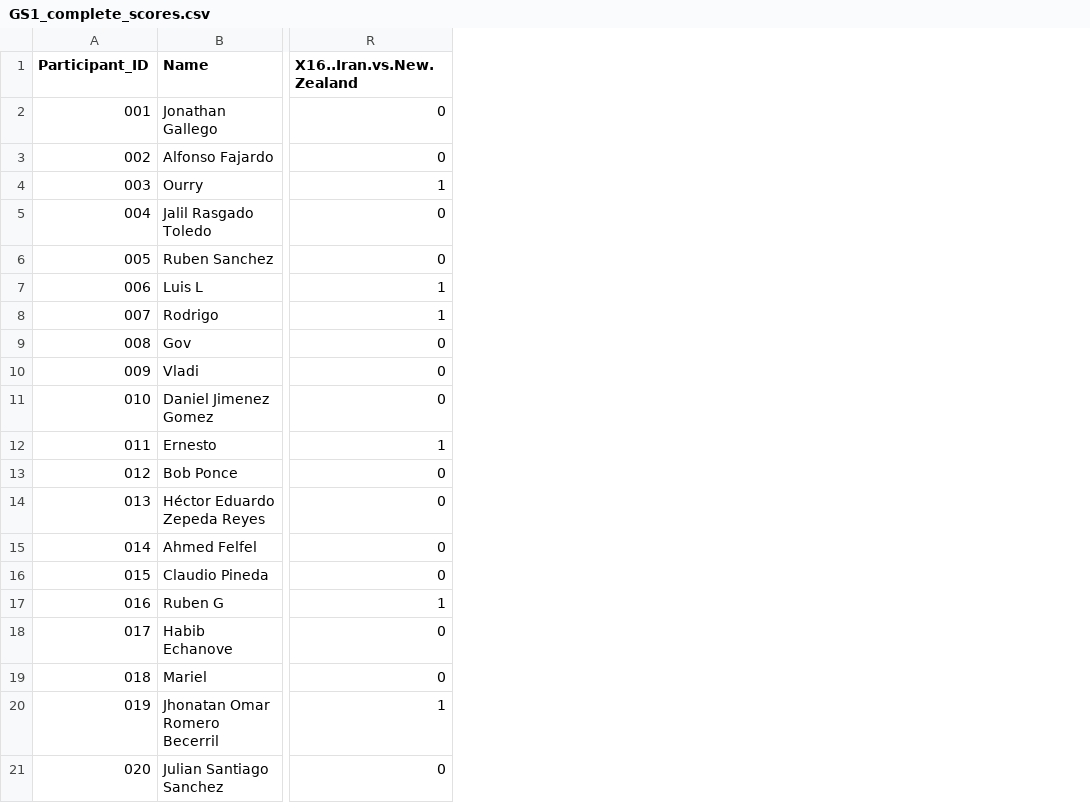
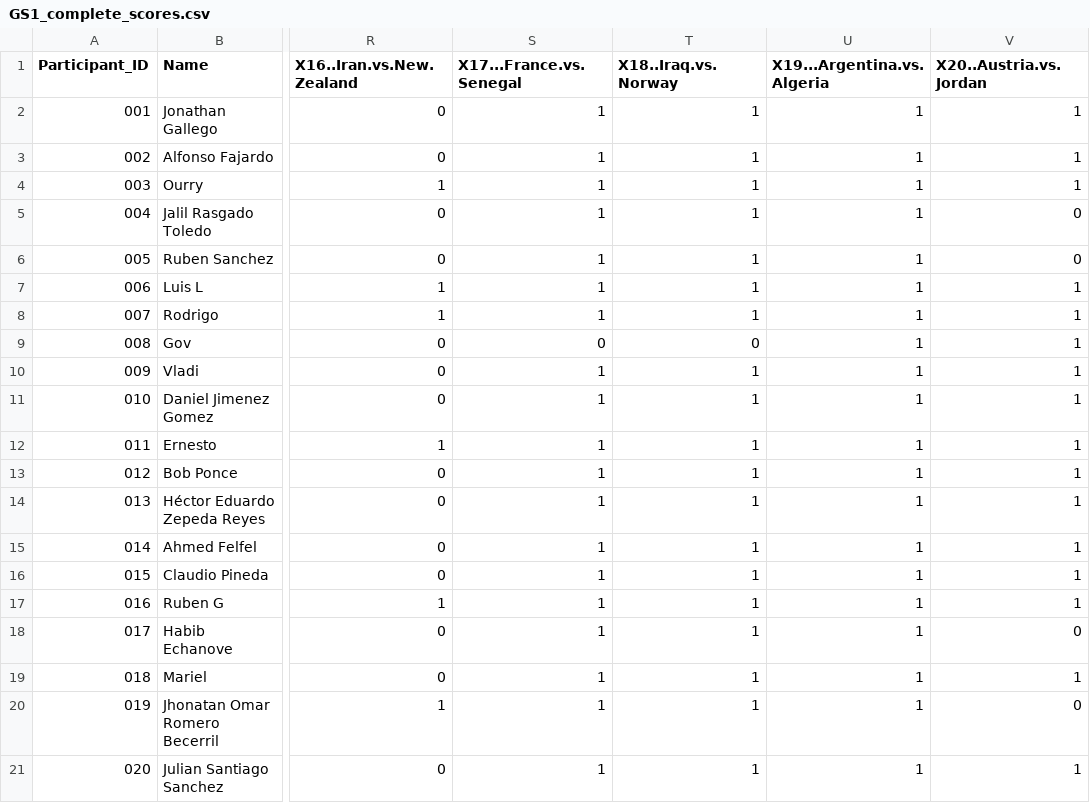
Before and after one commit to alffajardo/worldcup_2026, a CSV file: GS1_complete_scores.csv, drawn as a sheet; only a part is shown, gaps mark what is left out; the diff names each change by its address in the sheet, - before the commit and + after, or states it on an @@ line.

```diff
--- a/GS1_complete_scores.csv
+++ b/GS1_complete_scores.csv
+column S (X17...France.vs.Senegal), rows 2-21: 1 | 1 | 1 | 1 | 1 | 1 | 1 | 0 | 1 | 1 | 1 | 1 | 1 | 1 | 1 | 1 | 1 | 1 | 1 | 1
+column T (X18..Iraq.vs.Norway), rows 2-21: 1 | 1 | 1 | 1 | 1 | 1 | 1 | 0 | 1 | 1 | 1 | 1 | 1 | 1 | 1 | 1 | 1 | 1 | 1 | 1
+column U (X19...Argentina.vs.Algeria), rows 2-21: all 1
+column V (X20..Austria.vs.Jordan), rows 2-21: 1 | 1 | 1 | 0 | 0 | 1 | 1 | 1 | 1 | 1 | 1 | 1 | 1 | 1 | 1 | 1 | 0 | 1 | 0 | 1
```
Also changed, not shown: Overall_scores.csv, 1 other file.
